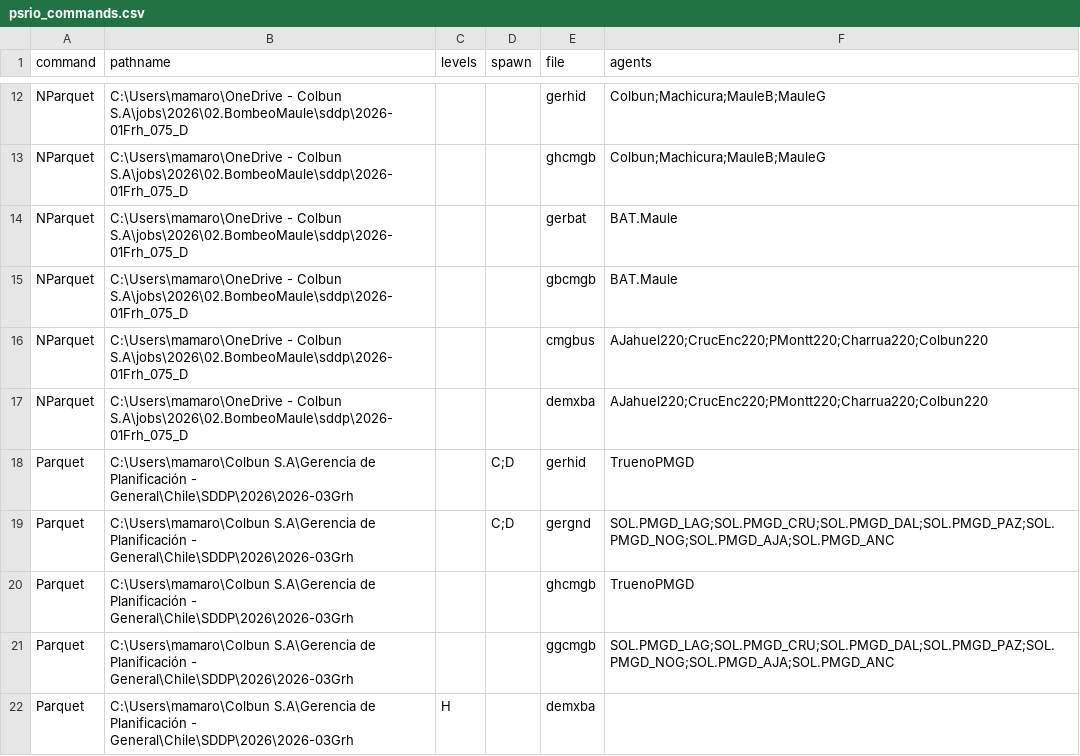
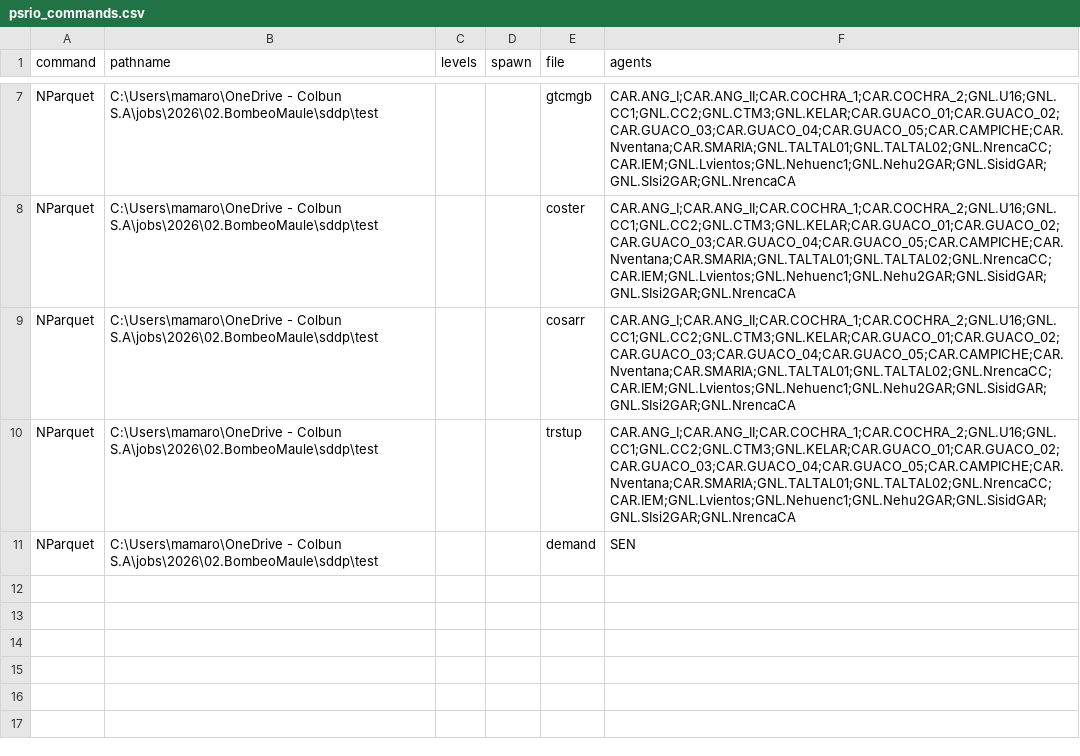
Before and after one commit to mariomoto/salidaSDDP, a CSV file: psrio_commands.csv, drawn as a sheet; only a part is shown, gaps mark what is left out; removed rows and columns are numbered as before the commit, all else as after; the diff covers the shown part only; the diff names each change by its address in the sheet, - before the commit and + after, or states it on an @@ line.

Commit message:
feat: Se agrega la lectura de otros archivos.
Archivos adicionales que se leen: demand, coster, cosarr y trstup.
Se corrige un error en el main que impedia correr en paralelo.
Se agregar la tecnología al archivo gen_bus.csv.

```diff
--- a/psrio_commands.csv
+++ b/psrio_commands.csv
-row 12: NParquet | C:\Users\mamaro\OneDrive - Colbun S.A\jobs\2026\02.BombeoMaule\sddp\2026-01Frh_075_D |  |  | gerhid | Colbun;Machicura;MauleB;MauleG
-B7:B11 (pathname): …- Colbun S.A\jobs\2026\02.BombeoMaule\sddp\2026-01Frh_075_D
+B7:B11 (pathname): …- Colbun S.A\jobs\2026\02.BombeoMaule\sddp\test
-E7 (file): ghcmgb
+E7 (file): gtcmgb
-F7 (agents): Colbun;Machicura;MauleB;MauleG
+F7 (agents): CAR.ANG_I;CAR.ANG_II;CAR.COCHRA_1;CAR.COCHRA_2;GNL.U16;GNL.CC1;GNL.CC2;GNL.CTM3;GNL.KELAR;CAR.GUACO_01;CAR.GUACO_02;CAR.GUACO_03;CAR.GUACO_04;CAR.GUACO_05;CAR.CAMPICHE;CAR.Nventana;CAR.SMARIA;GNL.TALTAL01;GNL.TALTAL02;GNL.NrencaCC;CAR.IEM;GNL.Lvientos;GNL.Nehuenc1;GNL.Nehu2GAR;GNL.SisidGAR;GNL.SIsi2GAR;GNL.NrencaCA
-E8 (file): gerbat
+E8 (file): coster
-F8:F9 (agents): BAT.Maule
+F8:F9 (agents): CAR.ANG_I;CAR.ANG_II;CAR.COCHRA_1;CAR.COCHRA_2;GNL.U16;GNL.CC1;GNL.CC2;GNL.CTM3;GNL.KELAR;CAR.GUACO_01;CAR.GUACO_02;CAR.GUACO_03;CAR.GUACO_04;CAR.GUACO_05;CAR.CAMPICHE;CAR.Nventana;CAR.SMARIA;GNL.TALTAL01;GNL.TALTAL02;GNL.NrencaCC;CAR.IEM;GNL.Lvientos;GNL.Nehuenc1;GNL.Nehu2GAR;GNL.SisidGAR;GNL.SIsi2GAR;GNL.NrencaCA
-E9 (file): gbcmgb
+E9 (file): cosarr
-E10 (file): cmgbus
+E10 (file): trstup
-F10 (agents): AJahuel220;CrucEnc220;PMontt220;Charrua220;Colbun220
+F10 (agents): CAR.ANG_I;CAR.ANG_II;CAR.COCHRA_1;CAR.COCHRA_2;GNL.U16;GNL.CC1;GNL.CC2;GNL.CTM3;GNL.KELAR;CAR.GUACO_01;CAR.GUACO_02;CAR.GUACO_03;CAR.GUACO_04;CAR.GUACO_05;CAR.CAMPICHE;CAR.Nventana;CAR.SMARIA;GNL.TALTAL01;GNL.TALTAL02;GNL.NrencaCC;CAR.IEM;GNL.Lvientos;GNL.Nehuenc1;GNL.Nehu2GAR;GNL.SisidGAR;GNL.SIsi2GAR;GNL.NrencaCA
-E11 (file): demxba
+E11 (file): demand
-F11 (agents): AJahuel220;CrucEnc220;PMontt220;Charrua220;Colbun220
+F11 (agents): SEN
-row 18: Parquet | C:\Users\mamaro\Colbun S.A\Gerencia de Planificación - General\Chile\SDDP\2026\2026-03Grh |  | C;D | gerhid | TruenoPMGD
-row 19: Parquet | C:\Users\mamaro\Colbun S.A\Gerencia de Planificación - General\Chile\SDDP\2026\2026-03Grh |  | C;D | gergnd | SOL.PMGD_LAG;SOL.PMGD_CRU;SOL.PMGD_DAL;SOL.PMGD_PAZ;SOL.PMGD_NOG;SOL.PMGD_AJA;SOL.PMGD_ANC
-row 20: Parquet | C:\Users\mamaro\Colbun S.A\Gerencia de Planificación - General\Chile\SDDP\2026\2026-03Grh |  |  | ghcmgb | TruenoPMGD
-row 21: Parquet | C:\Users\mamaro\Colbun S.A\Gerencia de Planificación - General\Chile\SDDP\2026\2026-03Grh |  |  | ggcmgb | SOL.PMGD_LAG;SOL.PMGD_CRU;SOL.PMGD_DAL;SOL.PMGD_PAZ;SOL.PMGD_NOG;SOL.PMGD_AJA;SOL.PMGD_ANC
-row 22: Parquet | C:\Users\mamaro\Colbun S.A\Gerencia de Planificación - General\Chile\SDDP\2026\2026-03Grh | H |  | demxba
```
Also changed, not shown: 5 removed rows and 5 edited cells elsewhere in this file, psrcloud_commands.csv, 4 other files.
